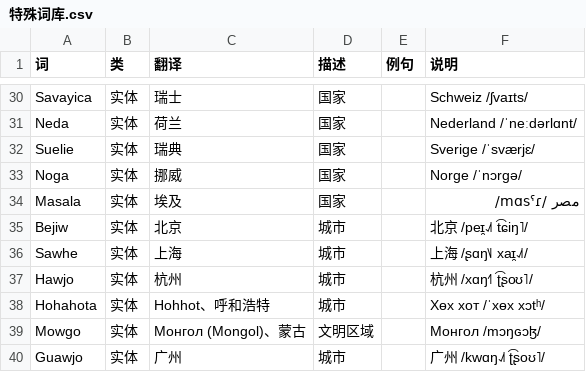
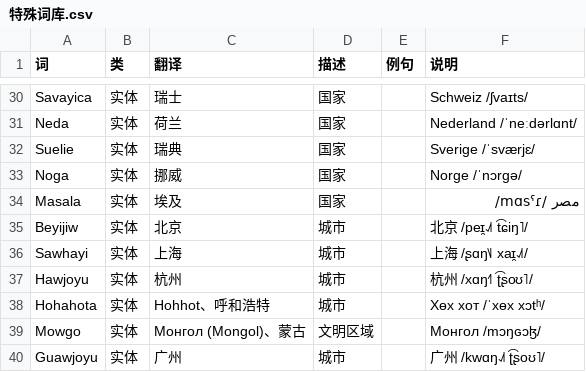
Before and after one commit to nufegia/nufe, a CSV file: nufe 词库/特殊词库.csv, drawn as a sheet; only a part is shown, gaps mark what is left out.

```diff
--- a/nufe 词库/特殊词库.csv
+++ b/nufe 词库/特殊词库.csv
@@ -34,7 +34,7 @@ Noga,实体,挪威,国家,,Norge /ˈnɔrɡə/
 Masala,实体,埃及,国家,,مصر /mɑsˤɾ/
-Bejiw,实体,北京,城市,,北京 /peɪ̯˨˩˦ t͡ɕiŋ˥/
-Sawhe,实体,上海,城市,,上海 /ʂɑŋ˥˩ xaɪ̯˨˩˦/
-Hawjo,实体,杭州,城市,,杭州 /xɑŋ˧˥ ʈ͡ʂoʊ˥/
+Beyijiw,实体,北京,城市,,北京 /peɪ̯˨˩˦ t͡ɕiŋ˥/
+Sawhayi,实体,上海,城市,,上海 /ʂɑŋ˥˩ xaɪ̯˨˩˦/
+Hawjoyu,实体,杭州,城市,,杭州 /xɑŋ˧˥ ʈ͡ʂoʊ˥/
 Hohahota,实体,Hohhot、呼和浩特,城市,,Хөх хот /ˈxɵx xɔtʰ/
 Mowgo,实体,Монгол (Mongol)、蒙古,文明区域,,Монгол /mɔŋɢɔɮ/
-Guawjo,实体,广州,城市,,广州 /kwɑŋ˨˩˦ ʈ͡ʂoʊ˥/
+Guawjoyu,实体,广州,城市,,广州 /kwɑŋ˨˩˦ ʈ͡ʂoʊ˥/
```
Also changed, not shown: 2 other files.
